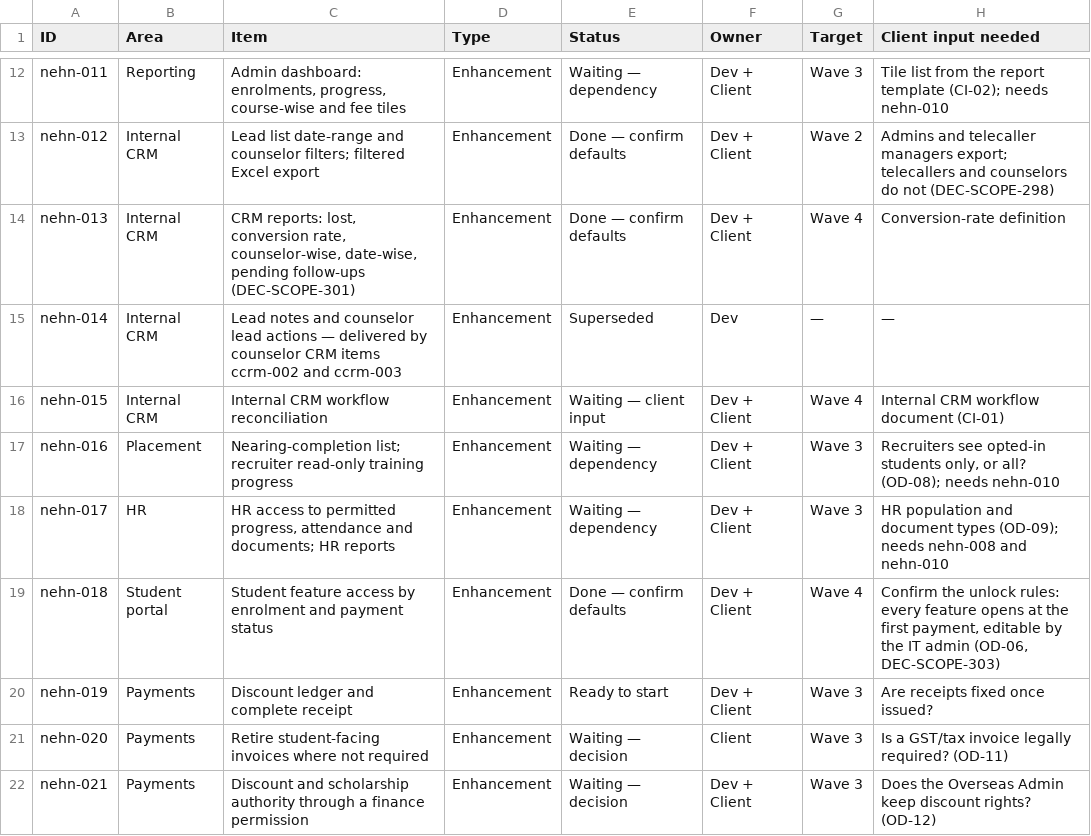
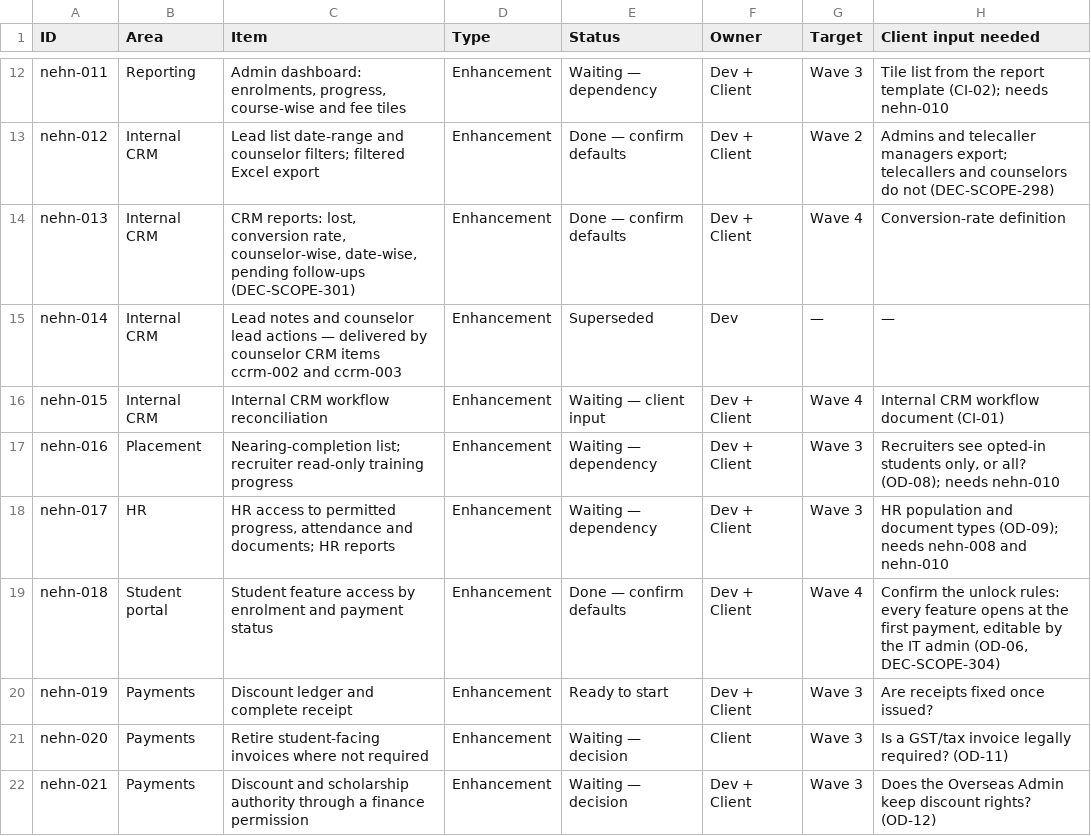
Before and after one commit to nageswau/trainwebsite, a CSV file: docs/delivery/FEEDBACK_TRACKER.csv, drawn as a sheet; only a part is shown, gaps mark what is left out.

```diff
--- a/docs/delivery/FEEDBACK_TRACKER.csv
+++ b/docs/delivery/FEEDBACK_TRACKER.csv
@@ -18,3 +18,3 @@ nehn-016,Placement,Nearing-completion list; recruiter read-only training progres
 nehn-017,HR,"HR access to permitted progress, attendance and documents; HR reports",Enhancement,Waiting — dependency,Dev + Client,Wave 3,HR population and document types (OD-09); needs nehn-008 and nehn-010
-nehn-018,Student portal,Student feature access by enrolment and payment status,Enhancement,Done — confirm defaults,Dev + Client,Wave 4,"Confirm the unlock rules: every feature opens at the first payment, editable by the IT admin (OD-06, DEC-SCOPE-303)"
+nehn-018,Student portal,Student feature access by enrolment and payment status,Enhancement,Done — confirm defaults,Dev + Client,Wave 4,"Confirm the unlock rules: every feature opens at the first payment, editable by the IT admin (OD-06, DEC-SCOPE-304)"
 nehn-019,Payments,Discount ledger and complete receipt,Enhancement,Ready to start,Dev + Client,Wave 3,Are receipts fixed once issued?
```
Also changed, not shown: 28 other files.
